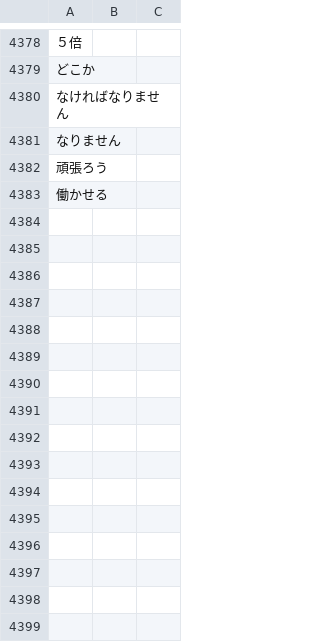
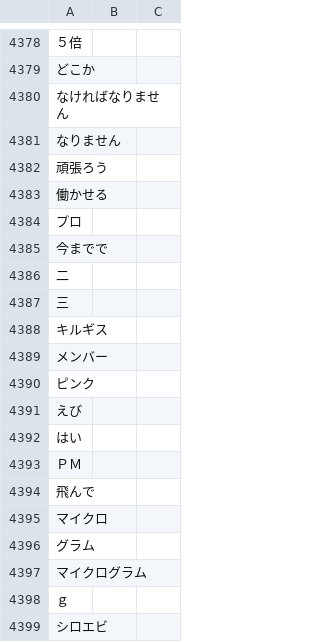
Before and after one commit to attilammagyar/jp-flashcards, a TSV file: skritter/yomikata_blacklist.tsv, drawn as a sheet; only a part is shown, gaps mark what is left out.

```diff
--- a/skritter/yomikata_blacklist.tsv
+++ b/skritter/yomikata_blacklist.tsv
@@ -4383 +4383,17 @@
 働かせる
+プロ
+今までで
+二
+三
+キルギス
+メンバー
+ピンク
+えび
+はい
+ＰＭ
+飛んで
+マイクロ
+グラム
+マイクログラム
+ｇ
+シロエビ
```
Also changed, not shown: skritter/skritter.my_list.tsv.
